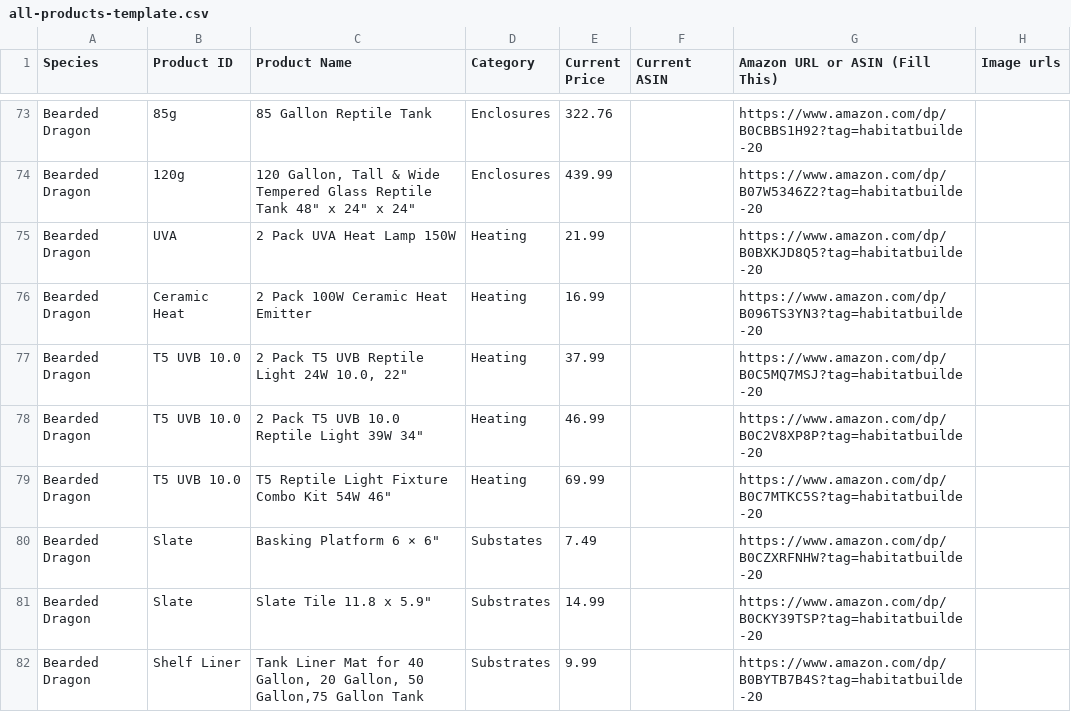
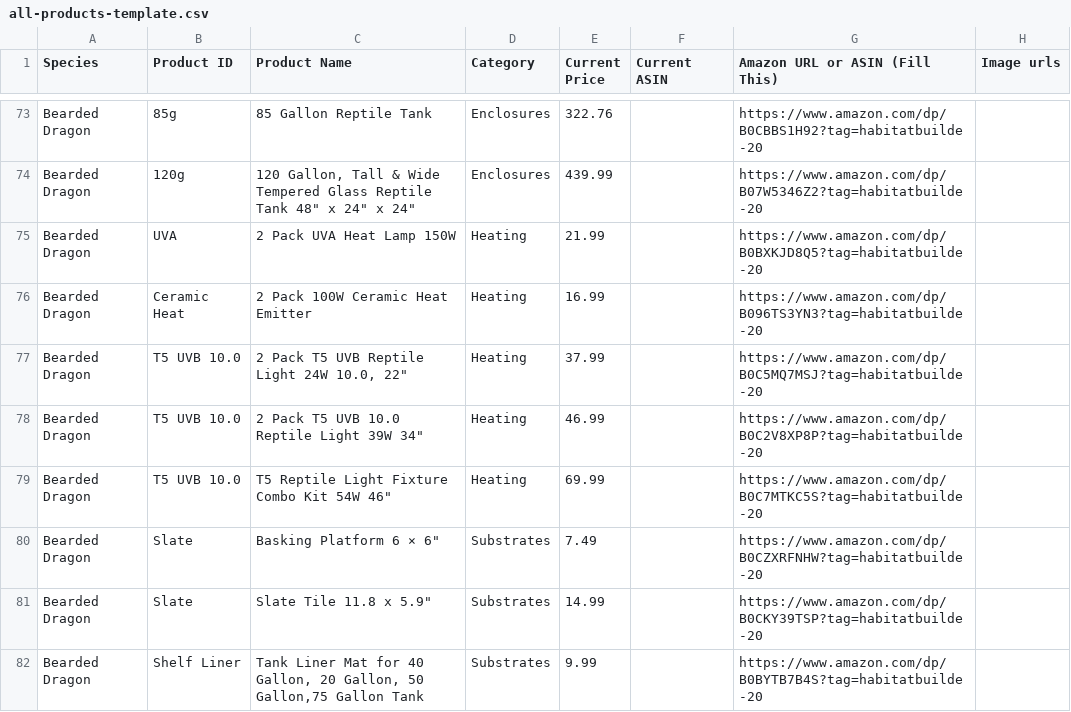
Before and after one commit to Munney/build-my-habitat, a CSV file: all-products-template.csv, drawn as a sheet; only a part is shown, gaps mark what is left out.

```diff
--- a/all-products-template.csv
+++ b/all-products-template.csv
@@ -79,3 +79,3 @@ Bearded Dragon,T5 UVB 10.0,"2 Pack T5 UVB 10.0 Reptile Light 39W 34""",Heating,4
 Bearded Dragon,T5 UVB 10.0,"T5 Reptile Light Fixture Combo Kit 54W 46""",Heating,69.99,,https://www.amazon.com/dp/B0C7MTKC5S?tag=habitatbuilde-20,
-Bearded Dragon,Slate,"Basking Platform 6 × 6""",Substates,7.49,,https://www.amazon.com/dp/B0CZXRFNHW?tag=habitatbuilde-20,
+Bearded Dragon,Slate,"Basking Platform 6 × 6""",Substrates,7.49,,https://www.amazon.com/dp/B0CZXRFNHW?tag=habitatbuilde-20,
 Bearded Dragon,Slate,"Slate Tile 11.8 x 5.9""",Substrates,14.99,,https://www.amazon.com/dp/B0CKY39TSP?tag=habitatbuilde-20,
```
Also changed, not shown: 5 other files.
